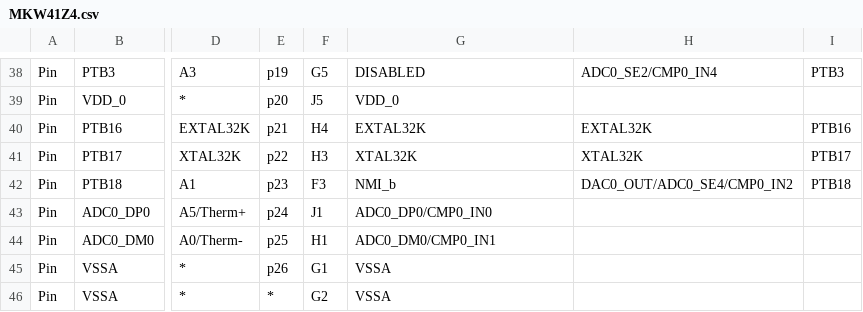
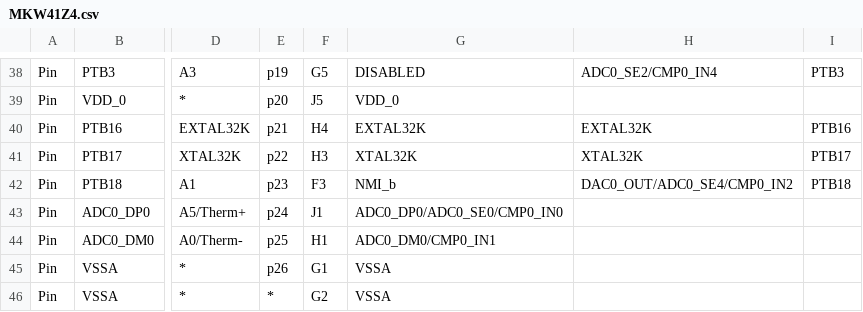
Before and after one commit to podonoghue/usbdm-eclipse-plugins, a CSV file: net.sourceforge.usbdm.deviceEditor/data/MKW41Z4.csv, drawn as a sheet; only a part is shown, gaps mark what is left out; the diff names each change by its address in the sheet, - before the commit and + after, or states it on an @@ line.

```diff
--- a/net.sourceforge.usbdm.deviceEditor/data/MKW41Z4.csv
+++ b/net.sourceforge.usbdm.deviceEditor/data/MKW41Z4.csv
-G43: ADC0_DP0/CMP0_IN0
+G43: ADC0_DP0/ADC0_SE0/CMP0_IN0
```
Also changed, not shown: 1 other file.
